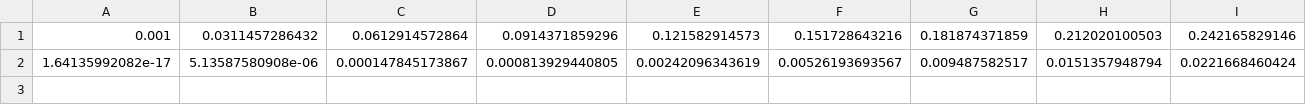
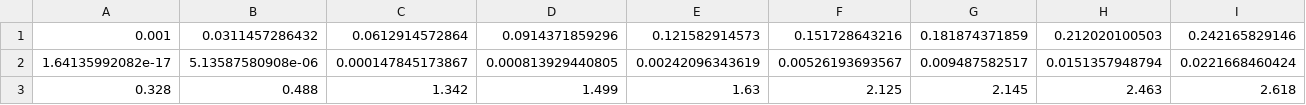
Before and after one commit to thiloschmid/ccrit_visualization, a CSV file: static/data/B3-A1-H.csv, drawn as a sheet; only a part is shown; rows hold the shown columns only; the diff names each change by its address in the sheet, - before the commit and + after, or states it on an @@ line.

```diff
--- a/static/data/B3-A1-H.csv
+++ b/static/data/B3-A1-H.csv
+row 3: 0.328 | 0.488 | 1.342 | 1.499 | 1.63 | 2.125 | 2.145 | 2.463 | 2.618
```
Also changed, not shown: static/data/B1-E1-H_and_B1-E2-H.csv, static/data/B3-A1-V.csv, 16 other files.
